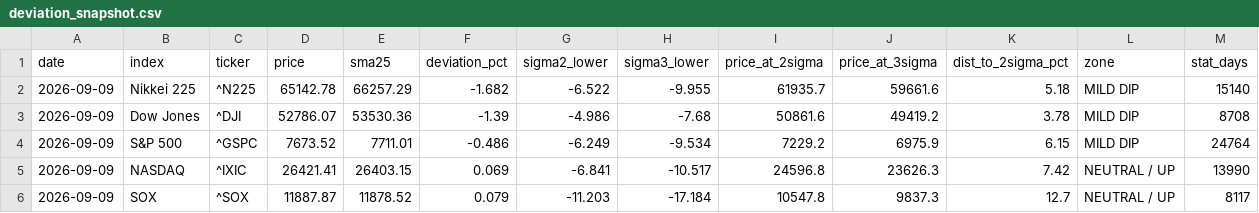
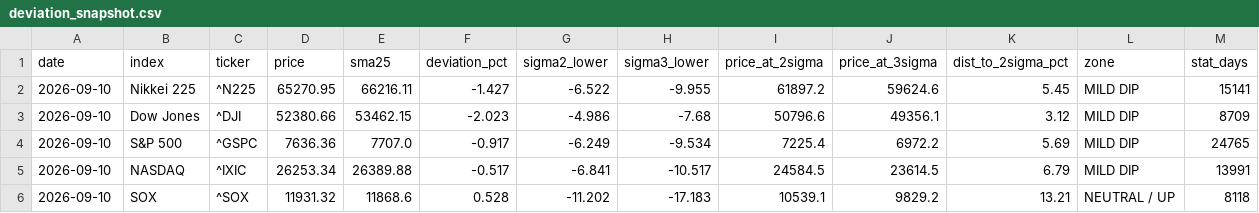
Before and after one commit to okanemochi-banzai/nikkei225-screener, a CSV file: output/deviation_snapshot.csv, drawn as a sheet.

```diff
--- a/output/deviation_snapshot.csv
+++ b/output/deviation_snapshot.csv
@@ -1,6 +1,6 @@
 date,index,ticker,price,sma25,deviation_pct,sigma2_lower,sigma3_lower,price_at_2sigma,price_at_3sigma,dist_to_2sigma_pct,zone,stat_days
-2026-09-09,Nikkei 225,^N225,65142.78,66257.29,-1.682,-6.522,-9.955,61935.7,59661.6,5.18,MILD DIP,15140
-2026-09-09,Dow Jones,^DJI,52786.07,53530.36,-1.39,-4.986,-7.68,50861.6,49419.2,3.78,MILD DIP,8708
-2026-09-09,S&P 500,^GSPC,7673.52,7711.01,-0.486,-6.249,-9.534,7229.2,6975.9,6.15,MILD DIP,24764
-2026-09-09,NASDAQ,^IXIC,26421.41,26403.15,0.069,-6.841,-10.517,24596.8,23626.3,7.42,NEUTRAL / UP,13990
-2026-09-09,SOX,^SOX,11887.87,11878.52,0.079,-11.203,-17.184,10547.8,9837.3,12.7,NEUTRAL / UP,8117
+2026-09-10,Nikkei 225,^N225,65270.95,66216.11,-1.427,-6.522,-9.955,61897.2,59624.6,5.45,MILD DIP,15141
+2026-09-10,Dow Jones,^DJI,52380.66,53462.15,-2.023,-4.986,-7.68,50796.6,49356.1,3.12,MILD DIP,8709
+2026-09-10,S&P 500,^GSPC,7636.36,7707.0,-0.917,-6.249,-9.534,7225.4,6972.2,5.69,MILD DIP,24765
+2026-09-10,NASDAQ,^IXIC,26253.34,26389.88,-0.517,-6.841,-10.517,24584.5,23614.5,6.79,MILD DIP,13991
+2026-09-10,SOX,^SOX,11931.32,11868.6,0.528,-11.202,-17.183,10539.1,9829.2,13.21,NEUTRAL / UP,8118
```
Also changed, not shown: 3 other files.
